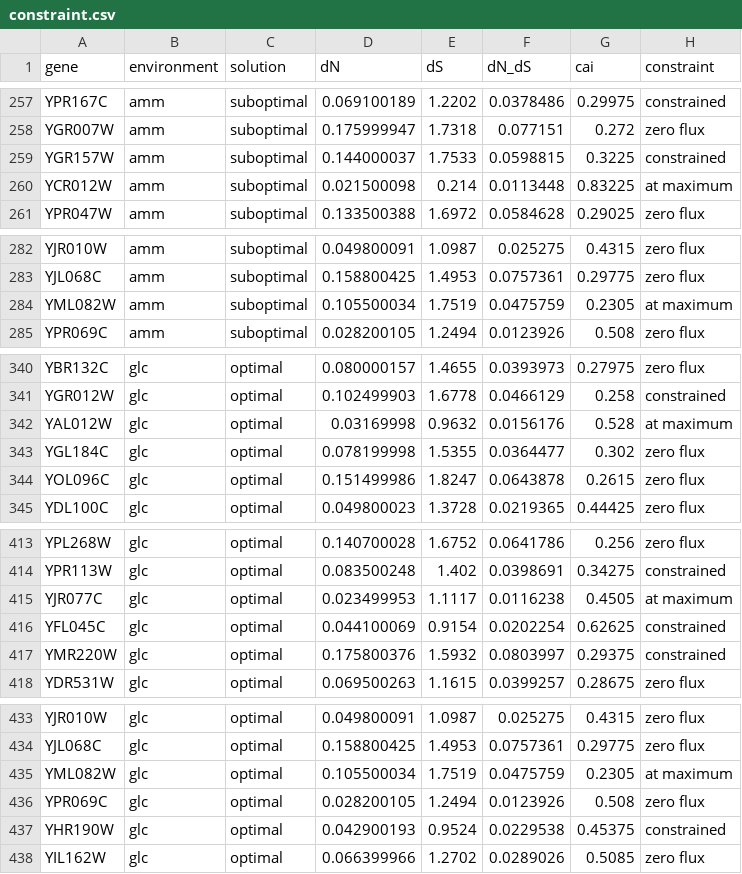
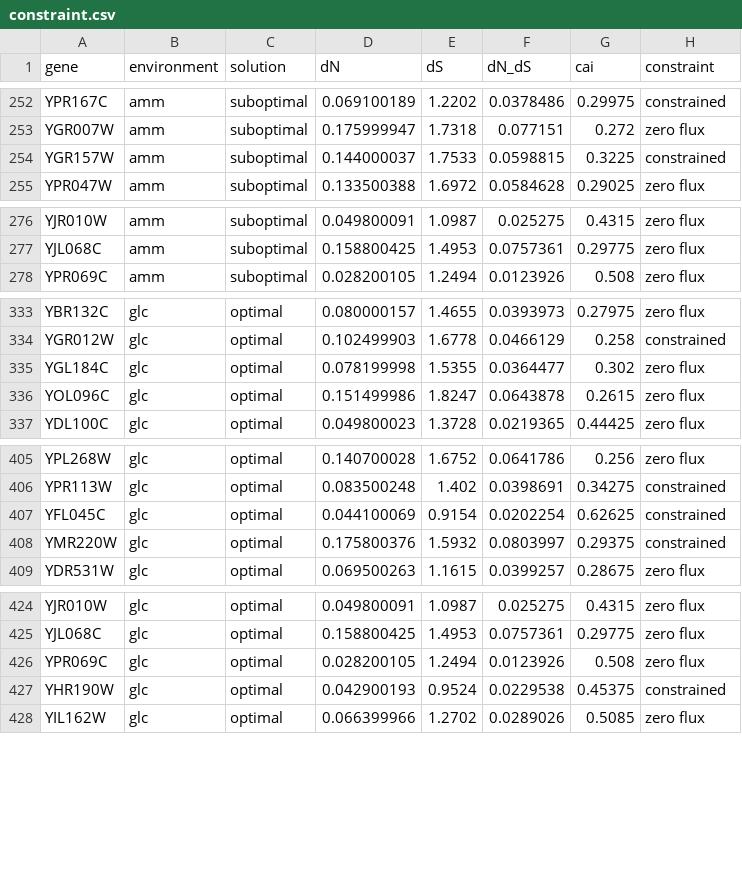
Before and after one commit to michaelbarton/michael-barton-thesis-figures, a CSV file: gene-cost/data/mutation/constraint.csv, drawn as a sheet; only a part is shown, gaps mark what is left out; the diff covers the shown part only.

Commit message:
Removed reactions at maximum from constraint data

```diff
--- a/gene-cost/data/mutation/constraint.csv
+++ b/gene-cost/data/mutation/constraint.csv
@@ -259,3 +254,2 @@ YGR007W,amm,suboptimal,0.175999947,1.7318,0.077151,0.272,zero flux
 YGR157W,amm,suboptimal,0.144000037,1.7533,0.0598815,0.3225,constrained
-YCR012W,amm,suboptimal,0.021500098,0.214,0.0113448,0.83225,at maximum
 YPR047W,amm,suboptimal,0.133500388,1.6972,0.0584628,0.29025,zero flux
@@ -283,3 +277,2 @@ YJR010W,amm,suboptimal,0.049800091,1.0987,0.025275,0.4315,zero flux
 YJL068C,amm,suboptimal,0.158800425,1.4953,0.0757361,0.29775,zero flux
-YML082W,amm,suboptimal,0.105500034,1.7519,0.0475759,0.2305,at maximum
 YPR069C,amm,suboptimal,0.028200105,1.2494,0.0123926,0.508,zero flux
@@ -341,3 +334,2 @@ YBR132C,glc,optimal,0.080000157,1.4655,0.0393973,0.27975,zero flux
 YGR012W,glc,optimal,0.102499903,1.6778,0.0466129,0.258,constrained
-YAL012W,glc,optimal,0.03169998,0.9632,0.0156176,0.528,at maximum
 YGL184C,glc,optimal,0.078199998,1.5355,0.0364477,0.302,zero flux
@@ -414,3 +406,2 @@ YPL268W,glc,optimal,0.140700028,1.6752,0.0641786,0.256,zero flux
 YPR113W,glc,optimal,0.083500248,1.402,0.0398691,0.34275,constrained
-YJR077C,glc,optimal,0.023499953,1.1117,0.0116238,0.4505,at maximum
 YFL045C,glc,optimal,0.044100069,0.9154,0.0202254,0.62625,constrained
@@ -434,3 +425,2 @@ YJR010W,glc,optimal,0.049800091,1.0987,0.025275,0.4315,zero flux
 YJL068C,glc,optimal,0.158800425,1.4953,0.0757361,0.29775,zero flux
-YML082W,glc,optimal,0.105500034,1.7519,0.0475759,0.2305,at maximum
 YPR069C,glc,optimal,0.028200105,1.2494,0.0123926,0.508,zero flux
```
Also changed, not shown: 15 removed rows elsewhere in this file.
